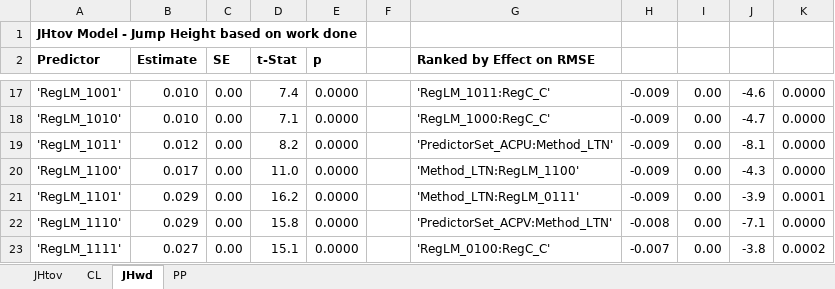
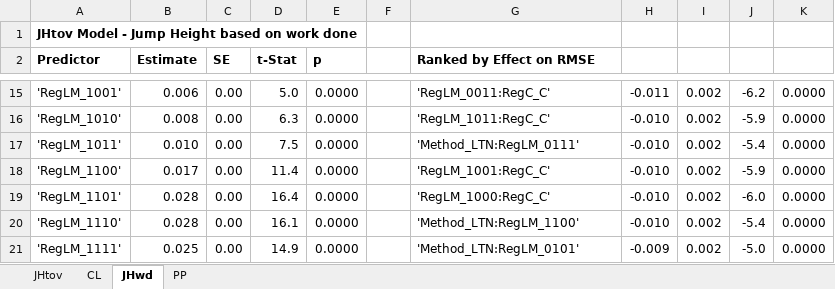
Before and after one commit to markgewhite/jumpsFDA, an Excel workbook: results/MetaModels.xlsx, sheet JHwd, drawn as a sheet; only a part is shown, gaps mark what is left out; values as stored, in another font and other column widths than the file's, no borders; conditional formats not drawn; addresses are those after the commit; the diff covers the shown part only; the diff names each change by its address in the sheet, - before the commit and + after, or states it on an @@ line.

```diff
--- a/results/MetaModels.xlsx (sheet JHwd)
+++ b/results/MetaModels.xlsx (sheet JHwd)
-B15 (Estimate): 0.010
+B15 (Estimate): 0.006
-D15 (t-Stat): 7.4
+D15 (t-Stat): 5.0
-G15 (Ranked by Effect on RMSE): 'RegLM_1011:RegC_C'
+G15 (Ranked by Effect on RMSE): 'RegLM_0011:RegC_C'
-H15: -0.009
+H15: -0.011
-I15:I21: 0.00
+I15:I21: 0.002
-J15: -4.6
+J15: -6.2
-B16 (Estimate): 0.010
+B16 (Estimate): 0.008
-D16 (t-Stat): 7.1
+D16 (t-Stat): 6.3
-G16 (Ranked by Effect on RMSE): 'RegLM_1000:RegC_C'
+G16 (Ranked by Effect on RMSE): 'RegLM_1011:RegC_C'
-H16:H19: -0.009
+H16:H19: -0.010
-J16: -4.7
+J16: -5.9
-B17 (Estimate): 0.012
+B17 (Estimate): 0.010
-D17 (t-Stat): 8.2
+D17 (t-Stat): 7.5
-G17 (Ranked by Effect on RMSE): 'PredictorSet_ACPU:Method_LTN'
+G17 (Ranked by Effect on RMSE): 'Method_LTN:RegLM_0111'
-J17: -8.1
+J17: -5.4
-D18 (t-Stat): 11.0
+D18 (t-Stat): 11.4
-G18 (Ranked by Effect on RMSE): 'Method_LTN:RegLM_1100'
+G18 (Ranked by Effect on RMSE): 'RegLM_1001:RegC_C'
-J18: -4.3
+J18: -5.9
-B19:B20 (Estimate): 0.029
+B19:B20 (Estimate): 0.028
-D19 (t-Stat): 16.2
+D19 (t-Stat): 16.4
-G19 (Ranked by Effect on RMSE): 'Method_LTN:RegLM_0111'
+G19 (Ranked by Effect on RMSE): 'RegLM_1000:RegC_C'
-J19: -3.9
+J19: -6.0
-K19: 0.0001
+K19: 0.0000
-D20 (t-Stat): 15.8
+D20 (t-Stat): 16.1
-G20 (Ranked by Effect on RMSE): 'PredictorSet_ACPV:Method_LTN'
+G20 (Ranked by Effect on RMSE): 'Method_LTN:RegLM_1100'
-H20: -0.008
+H20: -0.010
-J20: -7.1
+J20: -5.4
-B21 (Estimate): 0.027
+B21 (Estimate): 0.025
-D21 (t-Stat): 15.1
+D21 (t-Stat): 14.9
-G21 (Ranked by Effect on RMSE): 'RegLM_0100:RegC_C'
+G21 (Ranked by Effect on RMSE): 'Method_LTN:RegLM_0101'
-H21: -0.007
+H21: -0.009
-J21: -3.8
+J21: -5.0
-K21: 0.0002
+K21: 0.0000
```
Also changed, not shown: 17 added rows, 6 removed rows and 291 edited cells elsewhere in this sheet, sheet JHtov, sheet PP, sheet CL, 2 other files.
